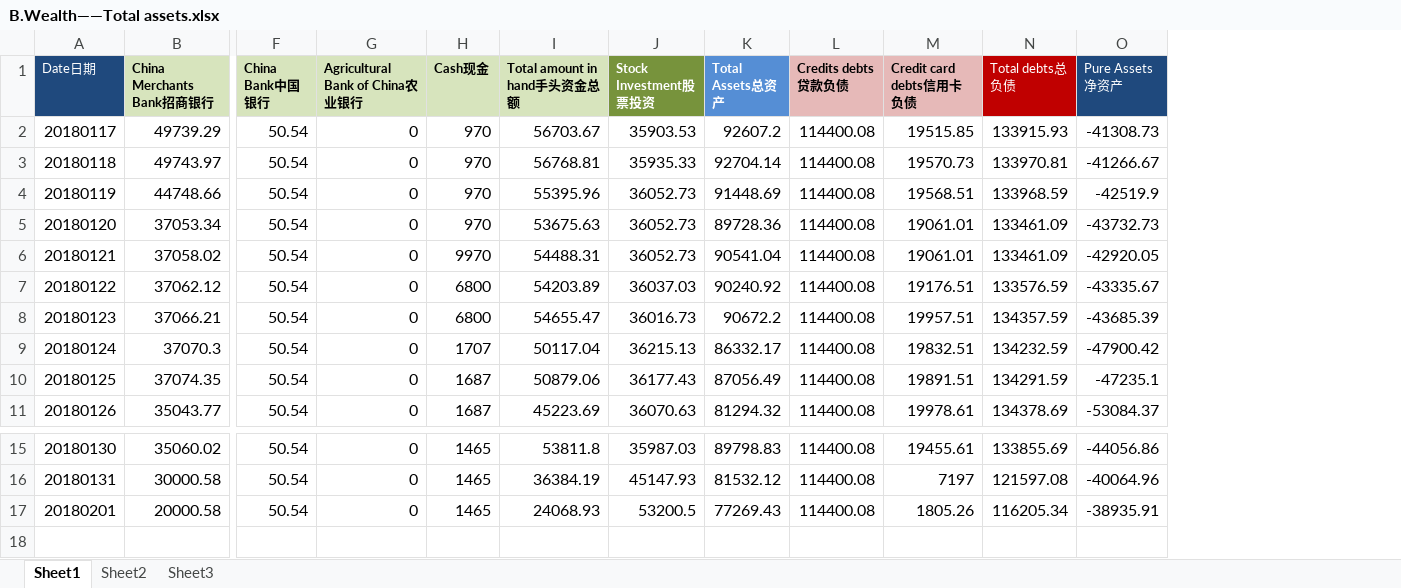
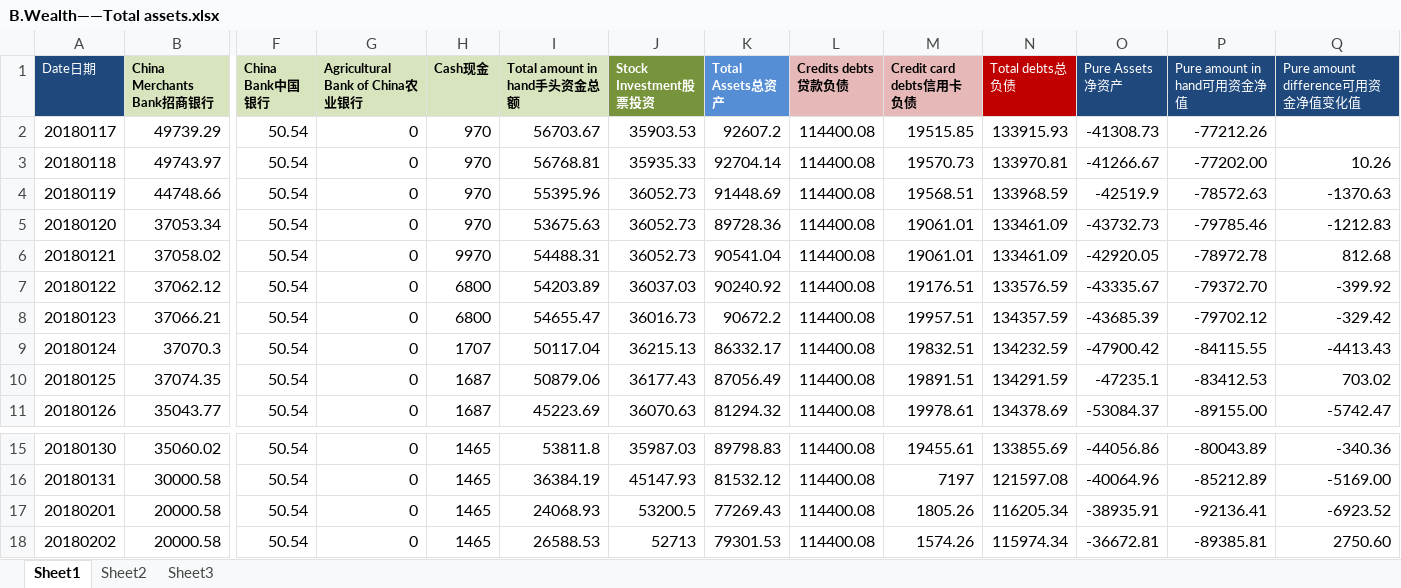
Before and after one commit to Jimmy419/Career, an Excel workbook: 做事 Doing/B.Wealth——Total assets.xlsx, sheet Sheet1, drawn as a sheet; only a part is shown, gaps mark what is left out; values as stored, in another font and other column widths than the file's, no borders; charts and pictures not drawn; rows hold the shown columns only; the diff names each change by its address in the sheet, - before the commit and + after, or states it on an @@ line.

```diff
--- a/做事 Doing/B.Wealth——Total assets.xlsx (sheet Sheet1)
+++ b/做事 Doing/B.Wealth——Total assets.xlsx (sheet Sheet1)
+column P (Pure amount in hand可用资金净值), rows 2-11: -77212.26 | -77202.00 | -78572.63 | -79785.46 | -78972.78 | -79372.70 | -79702.12 | -84115.55 | -83412.53 | -89155.00; rows 15-17: -80043.89 | -85212.89 | -92136.41
+column Q (Pure amount difference可用资金净值变化值), rows 3-11: 10.26 | -1370.63 | -1212.83 | 812.68 | -399.92 | -329.42 | -4413.43 | 703.02 | -5742.47; rows 15-17: -340.36 | -5169.00 | -6923.52
+row 18: 20180202 | 20000.58 | 50.54 | 0 | 1465 | 26588.53 | 52713 | 79301.53 | 114400.08 | 1574.26 | 115974.34 | -36672.81 | -89385.81 | 2750.60
```
Also changed, not shown: charts or pictures, 做事 Doing/B.Wealth——Stock accout balance.xlsx, 做事 Doing/C.English——Friends.xlsx, 1 other file.
